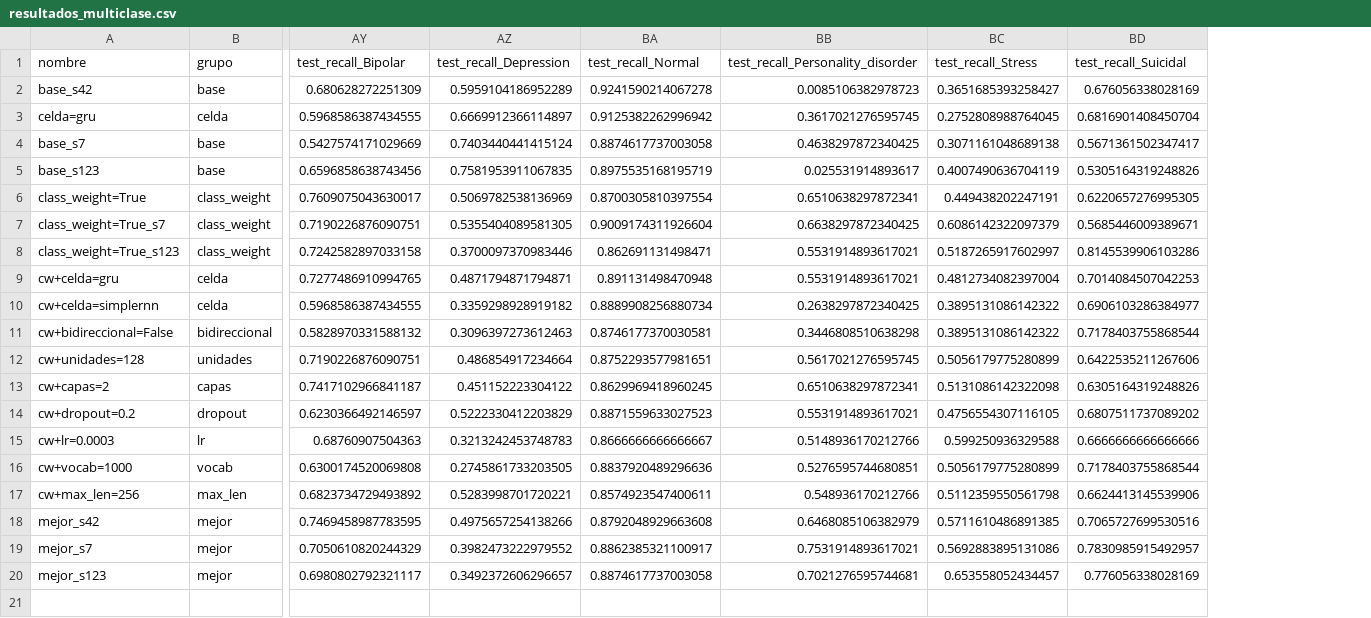
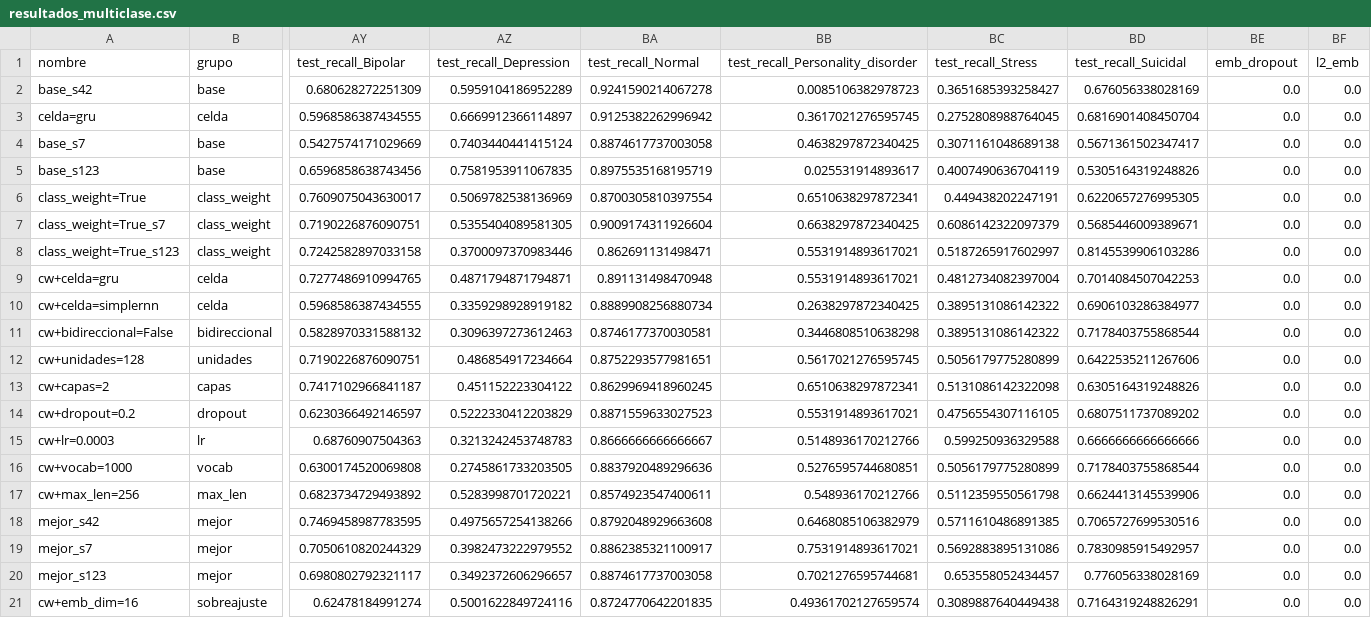
Before and after one commit to davidm094/NLP_JAVE_TALLER05_202601, a CSV file: results/resultados_multiclase.csv, drawn as a sheet; only a part is shown, gaps mark what is left out; rows hold the shown columns only; the diff names each change by its address in the sheet, - before the commit and + after, or states it on an @@ line.

```diff
--- a/results/resultados_multiclase.csv
+++ b/results/resultados_multiclase.csv
+column BE (emb_dropout), rows 2-20: all 0.0
+column BF (l2_emb), rows 2-20: all 0.0
+row 21: cw+emb_dim=16 | sobreajuste | 0.62478184991274 | 0.5001622849724116 | 0.8724770642201835 | 0.49361702127659574 | 0.3089887640449438 | 0.7164319248826291 | 0.0 | 0.0
```
Also changed, not shown: results/resultados_binaria.csv, 20 other files.
